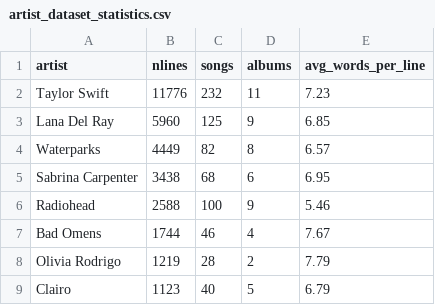
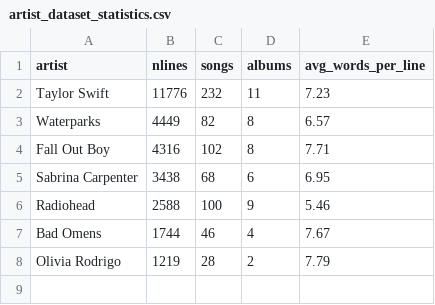
Before and after one commit to jasminex21/lyriguessr, a CSV file: artist_dataset_statistics.csv, drawn as a sheet; removed rows and columns are numbered as before the commit, all else as after; the diff names each change by its address in the sheet, - before the commit and + after, or states it on an @@ line.

Commit message:
modified artist stats; fixed bug where stats don't sort

```diff
--- a/artist_dataset_statistics.csv
+++ b/artist_dataset_statistics.csv
-row 3: Lana Del Ray | 5960 | 125 | 9 | 6.85
+row 4: Fall Out Boy | 4316 | 102 | 8 | 7.71
-row 9: Clairo | 1123 | 40 | 5 | 6.79
```
Also changed, not shown: 1 other file.
